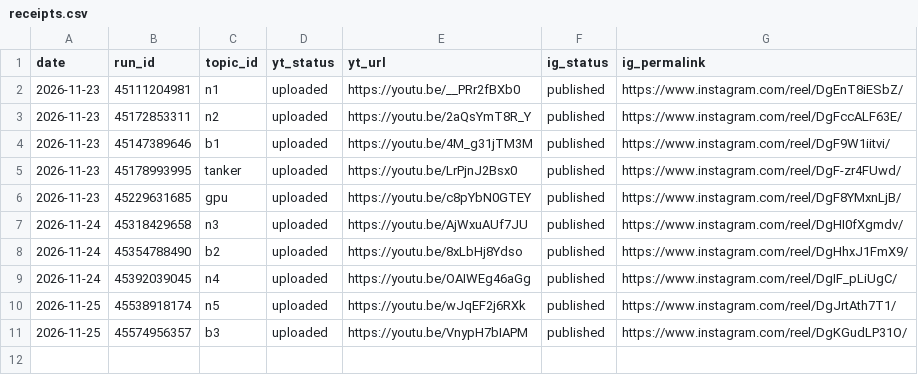
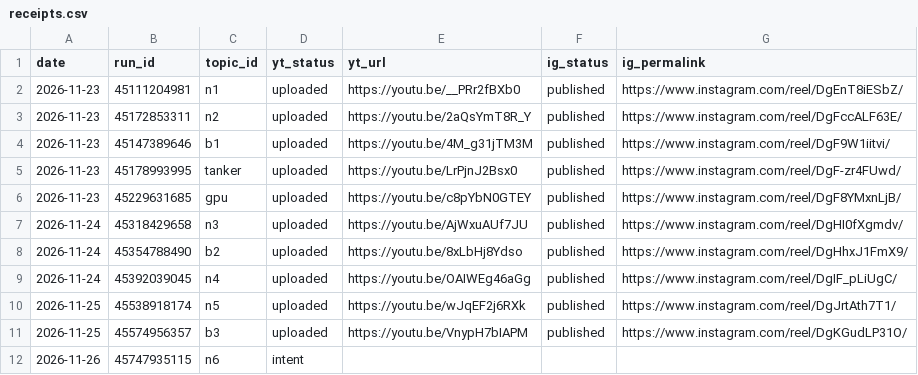
Before and after one commit to Genrec-Community/youtube-shorts-automation, a CSV file: state/receipts.csv, drawn as a sheet.

```diff
--- a/state/receipts.csv
+++ b/state/receipts.csv
@@ -11 +11,2 @@ date,run_id,topic_id,yt_status,yt_url,ig_status,ig_permalink
 2026-11-25,45574956357,b3,uploaded,https://youtu.be/VnypH7bIAPM,published,https://www.instagram.com/reel/DgKGudLP31O/
+2026-11-26,45747935115,n6,intent,,,
```
